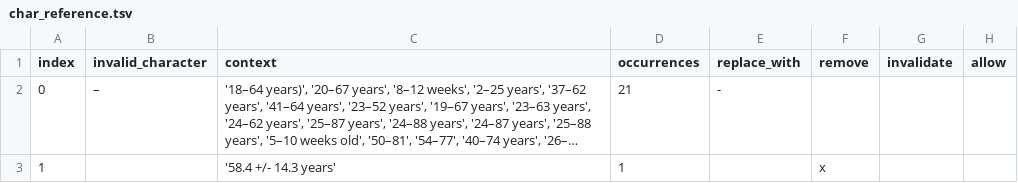
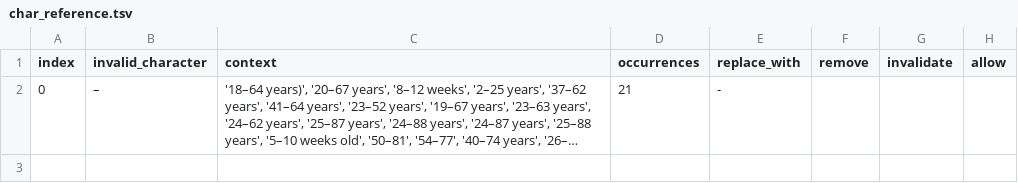
Before and after one commit to sebastianduesing/adp, a TSV file: new/age/output_files/char_reference.tsv, drawn as a sheet; long unchanged cells end in …; the diff names each change by its address in the sheet, - before the commit and + after, or states it on an @@ line.

Commit message:
Change to indexing of reference/review files

```diff
--- a/new/age/output_files/char_reference.tsv
+++ b/new/age/output_files/char_reference.tsv
-row 3: 1 |  | '58.4 +/- 14.3 years' | 1 |  | x
```
Also changed, not shown: new/age/output_files/c_norm_age.tsv, new/age/output_files/char_review.tsv, 3 other files.
